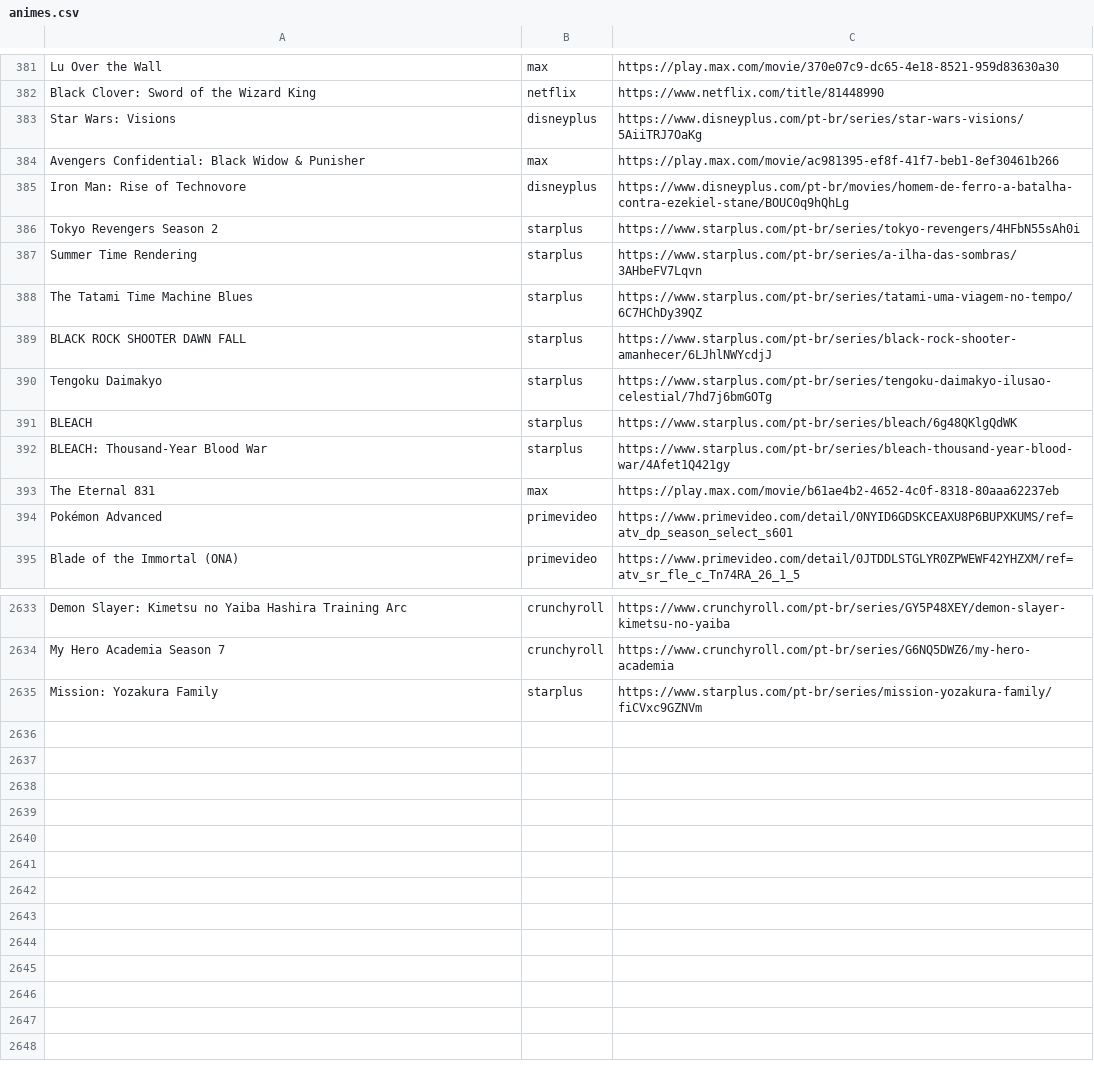
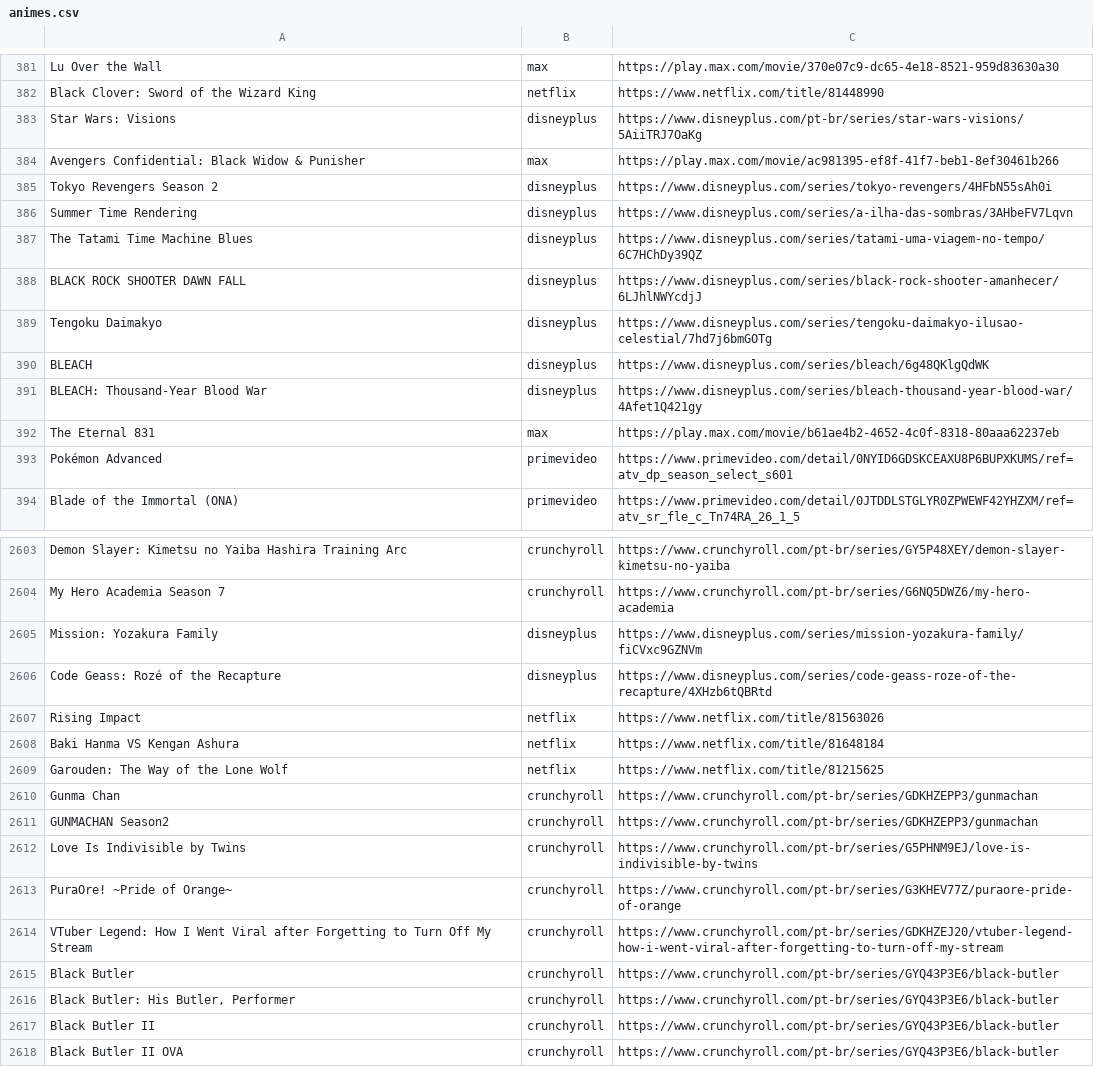
Before and after one commit to SantosThiago/Aniwatch_site, a CSV file: animes.csv, drawn as a sheet; only a part is shown, gaps mark what is left out; the diff covers the shown part only.

```diff
--- a/animes.csv
+++ b/animes.csv
@@ -384,10 +384,9 @@ Star Wars: Visions,disneyplus,https://www.disneyplus.com/pt-br/series/star-wars-
 Avengers Confidential: Black Widow & Punisher,max,https://play.max.com/movie/ac981395-ef8f-41f7-beb1-8ef30461b266
-Iron Man: Rise of Technovore,disneyplus,https://www.disneyplus.com/pt-br/movies/homem-de-ferro-a-batalha-contra-ezekiel-stane/BOUC0q9hQhLg
-Tokyo Revengers Season 2,starplus,https://www.starplus.com/pt-br/series/tokyo-revengers/4HFbN55sAh0i
-Summer Time Rendering,starplus,https://www.starplus.com/pt-br/series/a-ilha-das-sombras/3AHbeFV7Lqvn
-The Tatami Time Machine Blues,starplus,https://www.starplus.com/pt-br/series/tatami-uma-viagem-no-tempo/6C7HChDy39QZ
-BLACK ROCK SHOOTER DAWN FALL,starplus,https://www.starplus.com/pt-br/series/black-rock-shooter-amanhecer/6LJhlNWYcdjJ
-Tengoku Daimakyo,starplus,https://www.starplus.com/pt-br/series/tengoku-daimakyo-ilusao-celestial/7hd7j6bmGOTg
-BLEACH,starplus,https://www.starplus.com/pt-br/series/bleach/6g48QKlgQdWK
-BLEACH: Thousand-Year Blood War,starplus,https://www.starplus.com/pt-br/series/bleach-thousand-year-blood-war/4Afet1Q421gy
+Tokyo Revengers Season 2,disneyplus,https://www.disneyplus.com/series/tokyo-revengers/4HFbN55sAh0i
+Summer Time Rendering,disneyplus,https://www.disneyplus.com/series/a-ilha-das-sombras/3AHbeFV7Lqvn
+The Tatami Time Machine Blues,disneyplus,https://www.disneyplus.com/series/tatami-uma-viagem-no-tempo/6C7HChDy39QZ
+BLACK ROCK SHOOTER DAWN FALL,disneyplus,https://www.disneyplus.com/series/black-rock-shooter-amanhecer/6LJhlNWYcdjJ
+Tengoku Daimakyo,disneyplus,https://www.disneyplus.com/series/tengoku-daimakyo-ilusao-celestial/7hd7j6bmGOTg
+BLEACH,disneyplus,https://www.disneyplus.com/series/bleach/6g48QKlgQdWK
+BLEACH: Thousand-Year Blood War,disneyplus,https://www.disneyplus.com/series/bleach-thousand-year-blood-war/4Afet1Q421gy
 The Eternal 831,max,https://play.max.com/movie/b61ae4b2-4652-4c0f-8318-80aaa62237eb
@@ -2634,2 +2604,15 @@ Demon Slayer: Kimetsu no Yaiba Hashira Training Arc,crunchyroll,https://www.crun
 My Hero Academia Season 7,crunchyroll,https://www.crunchyroll.com/pt-br/series/G6NQ5DWZ6/my-hero-academia
-Mission: Yozakura Family,starplus,https://www.starplus.com/pt-br/series/mission-yozakura-family/fiCVxc9GZNVm
+Mission: Yozakura Family,disneyplus,https://www.disneyplus.com/series/mission-yozakura-family/fiCVxc9GZNVm
+Code Geass: Rozé of the Recapture,disneyplus,https://www.disneyplus.com/series/code-geass-roze-of-the-recapture/4XHzb6tQBRtd
+Rising Impact,netflix,https://www.netflix.com/title/81563026
+Baki Hanma VS Kengan Ashura,netflix,https://www.netflix.com/title/81648184
+Garouden: The Way of the Lone Wolf,netflix,https://www.netflix.com/title/81215625
+Gunma Chan,crunchyroll,https://www.crunchyroll.com/pt-br/series/GDKHZEPP3/gunmachan
+GUNMACHAN Season2,crunchyroll,https://www.crunchyroll.com/pt-br/series/GDKHZEPP3/gunmachan
+Love Is Indivisible by Twins,crunchyroll,https://www.crunchyroll.com/pt-br/series/G5PHNM9EJ/love-is-indivisible-by-twins
+PuraOre! ~Pride of Orange~,crunchyroll,https://www.crunchyroll.com/pt-br/series/G3KHEV77Z/puraore-pride-of-orange
+VTuber Legend: How I Went Viral after Forgetting to Turn Off My Stream,crunchyroll,https://www.crunchyroll.com/pt-br/series/GDKHZEJ20/vtuber-legend-how-i-went-viral-after-forgetting-to-turn-off-my-stream
+Black Butler,crunchyroll,https://www.crunchyroll.com/pt-br/series/GYQ43P3E6/black-butler
+"Black Butler: His Butler, Performer",crunchyroll,https://www.crunchyroll.com/pt-br/series/GYQ43P3E6/black-butler
+Black Butler II,crunchyroll,https://www.crunchyroll.com/pt-br/series/GYQ43P3E6/black-butler
+Black Butler II OVA,crunchyroll,https://www.crunchyroll.com/pt-br/series/GYQ43P3E6/black-butler
```
Also changed, not shown: 29 removed rows and 28 edited cells elsewhere in this file, 1 other file.
